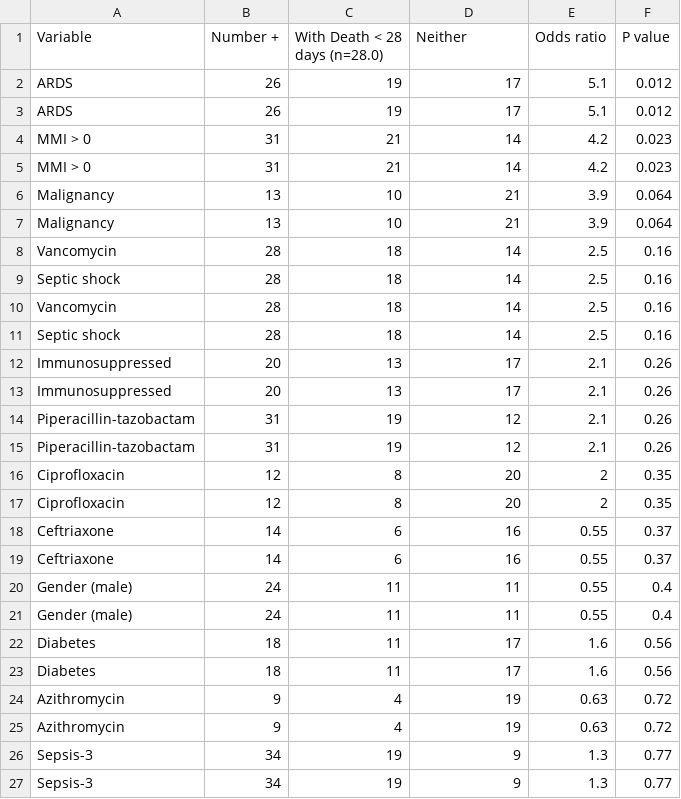
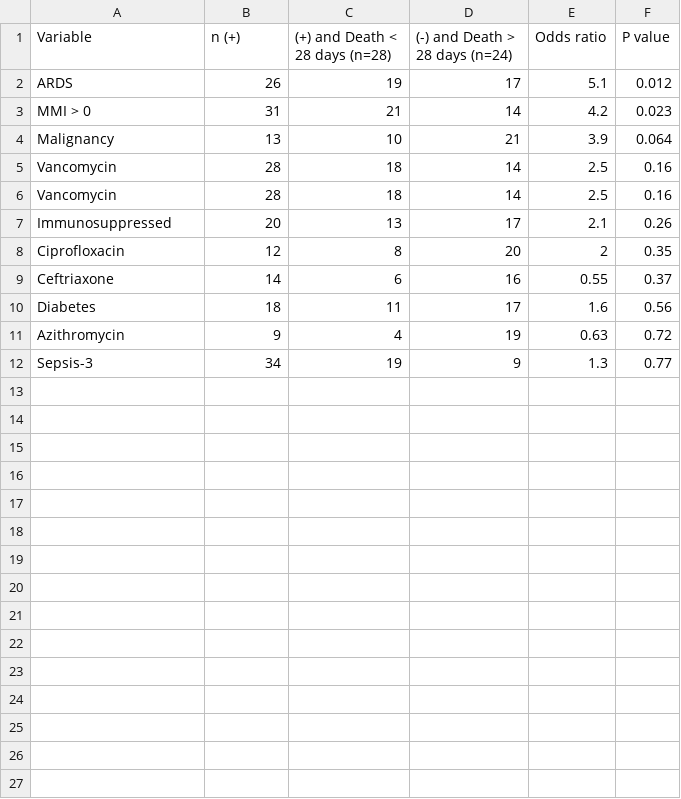
Before and after one commit to tariks/icu-biome, a CSV file: bivariate/pretty_fish_month.csv, drawn as a sheet.

```diff
--- a/bivariate/pretty_fish_month.csv
+++ b/bivariate/pretty_fish_month.csv
@@ -1,27 +1,12 @@
-Variable,Number +,With Death < 28 days (n=28.0),Neither,Odds ratio,P value
-ARDS,26,19,17, 5.1,0.012
+Variable,n (+),(+) and Death < 28 days (n=28),(-) and Death > 28 days (n=24),Odds ratio,P value
 ARDS,26,19,17, 5.1,0.012
 MMI > 0,31,21,14, 4.2,0.023
-MMI > 0,31,21,14, 4.2,0.023
-Malignancy,13,10,21, 3.9,0.064
 Malignancy,13,10,21, 3.9,0.064
 Vancomycin,28,18,14, 2.5,0.16
-Septic shock,28,18,14, 2.5,0.16
 Vancomycin,28,18,14, 2.5,0.16
-Septic shock,28,18,14, 2.5,0.16
 Immunosuppressed,20,13,17, 2.1,0.26
-Immunosuppressed,20,13,17, 2.1,0.26
-Piperacillin-tazobactam,31,19,12, 2.1,0.26
-Piperacillin-tazobactam,31,19,12, 2.1,0.26
-Ciprofloxacin,12,8,20, 2,0.35
 Ciprofloxacin,12,8,20, 2,0.35
 Ceftriaxone,14,6,16, 0.55,0.37
-Ceftriaxone,14,6,16, 0.55,0.37
-Gender (male),24,11,11, 0.55,0.4
-Gender (male),24,11,11, 0.55,0.4
-Diabetes,18,11,17, 1.6,0.56
 Diabetes,18,11,17, 1.6,0.56
 Azithromycin,9,4,19, 0.63,0.72
-Azithromycin,9,4,19, 0.63,0.72
-Sepsis-3,34,19,9, 1.3,0.77
 Sepsis-3,34,19,9, 1.3,0.77
```
Also changed, not shown: bivariate/pretty_fish_24days.csv, bivariate/pretty_fish_mmibin.csv, 23 other files.
